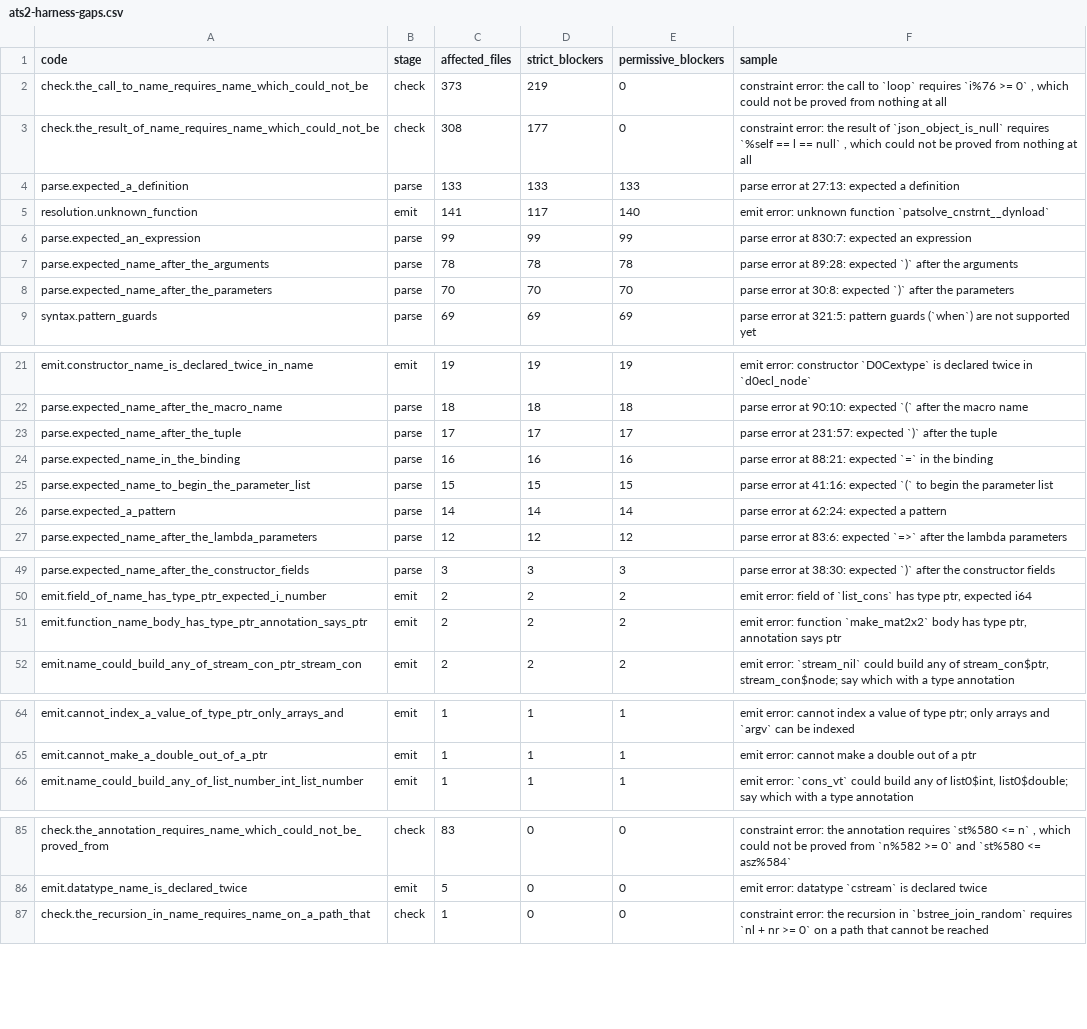
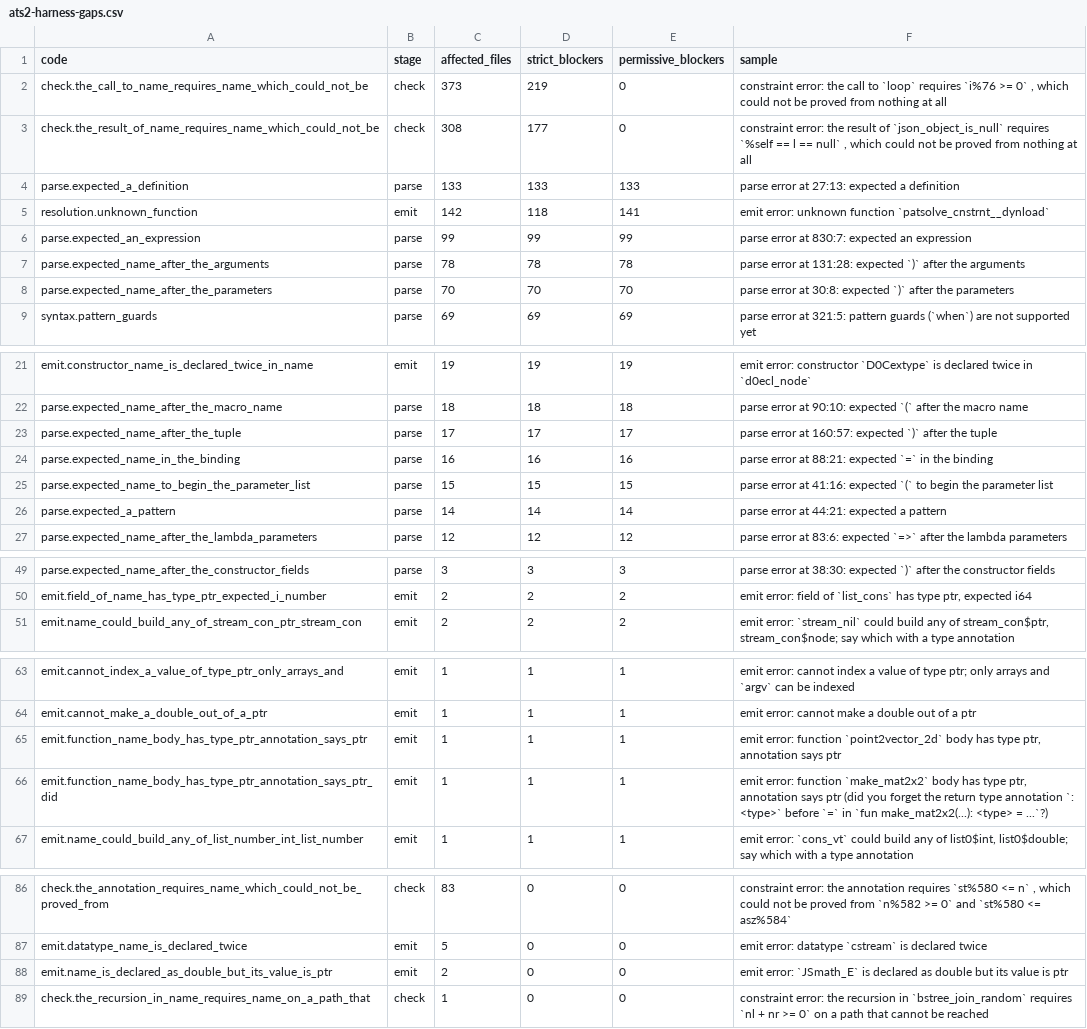
Before and after one commit to jimd-den/ats2-rustified-to-llvm, a CSV file: ats2-harness-gaps.csv, drawn as a sheet; only a part is shown, gaps mark what is left out.

Commit message:
baseline: record initial Postiats harness gaps report and gitignore

```diff
--- a/ats2-harness-gaps.csv
+++ b/ats2-harness-gaps.csv
@@ -4,5 +4,5 @@ code,stage,affected_files,strict_blockers,permissive_blockers,sample
 "parse.expected_a_definition","parse","133","133","133","parse error at 27:13: expected a definition"
-"resolution.unknown_function","emit","141","117","140","emit error: unknown function `patsolve_cnstrnt__dynload`"
+"resolution.unknown_function","emit","142","118","141","emit error: unknown function `patsolve_cnstrnt__dynload`"
 "parse.expected_an_expression","parse","99","99","99","parse error at 830:7: expected an expression"
-"parse.expected_name_after_the_arguments","parse","78","78","78","parse error at 89:28: expected `)` after the arguments"
+"parse.expected_name_after_the_arguments","parse","78","78","78","parse error at 131:28: expected `)` after the arguments"
 "parse.expected_name_after_the_parameters","parse","70","70","70","parse error at 30:8: expected `)` after the parameters"
@@ -22,6 +22,6 @@ code,stage,affected_files,strict_blockers,permissive_blockers,sample
 "parse.expected_name_after_the_macro_name","parse","18","18","18","parse error at 90:10: expected `(` after the macro name"
-"parse.expected_name_after_the_tuple","parse","17","17","17","parse error at 231:57: expected `)` after the tuple"
+"parse.expected_name_after_the_tuple","parse","17","17","17","parse error at 160:57: expected `)` after the tuple"
 "parse.expected_name_in_the_binding","parse","16","16","16","parse error at 88:21: expected `=` in the binding"
 "parse.expected_name_to_begin_the_parameter_list","parse","15","15","15","parse error at 41:16: expected `(` to begin the parameter list"
-"parse.expected_a_pattern","parse","14","14","14","parse error at 62:24: expected a pattern"
+"parse.expected_a_pattern","parse","14","14","14","parse error at 44:21: expected a pattern"
 "parse.expected_name_after_the_lambda_parameters","parse","12","12","12","parse error at 83:6: expected `=>` after the lambda parameters"
@@ -50,3 +50,2 @@ code,stage,affected_files,strict_blockers,permissive_blockers,sample
 "emit.field_of_name_has_type_ptr_expected_i_number","emit","2","2","2","emit error: field of `list_cons` has type ptr, expected i64"
-"emit.function_name_body_has_type_ptr_annotation_says_ptr","emit","2","2","2","emit error: function `make_mat2x2` body has type ptr, annotation says ptr"
 "emit.name_could_build_any_of_stream_con_ptr_stream_con","emit","2","2","2","emit error: `stream_nil` could build any of stream_con$ptr, stream_con$node; say which with a type annotation"
@@ -65,2 +64,4 @@ code,stage,affected_files,strict_blockers,permissive_blockers,sample
 "emit.cannot_make_a_double_out_of_a_ptr","emit","1","1","1","emit error: cannot make a double out of a ptr"
+"emit.function_name_body_has_type_ptr_annotation_says_ptr","emit","1","1","1","emit error: function `point2vector_2d` body has type ptr, annotation says ptr"
+"emit.function_name_body_has_type_ptr_annotation_says_ptr_did","emit","1","1","1","emit error: function `make_mat2x2` body has type ptr, annotation says ptr (did you forget the return type annotation `: <type>` before `=` in `fun make_mat2x2(...): <type> = ...`?)"
 "emit.name_could_build_any_of_list_number_int_list_number","emit","1","1","1","emit error: `cons_vt` could build any of list0$int, list0$double; say which with a type annotation"
@@ -86,2 +87,3 @@ code,stage,affected_files,strict_blockers,permissive_blockers,sample
 "emit.datatype_name_is_declared_twice","emit","5","0","0","emit error: datatype `cstream` is declared twice"
+"emit.name_is_declared_as_double_but_its_value_is_ptr","emit","2","0","0","emit error: `JSmath_E` is declared as double but its value is ptr"
 "check.the_recursion_in_name_requires_name_on_a_path_that","check","1","0","0","constraint error: the recursion in `bstree_join_random` requires `nl + nr >= 0` on a path that cannot be reached"
```
Also changed, not shown: 1 other file.
